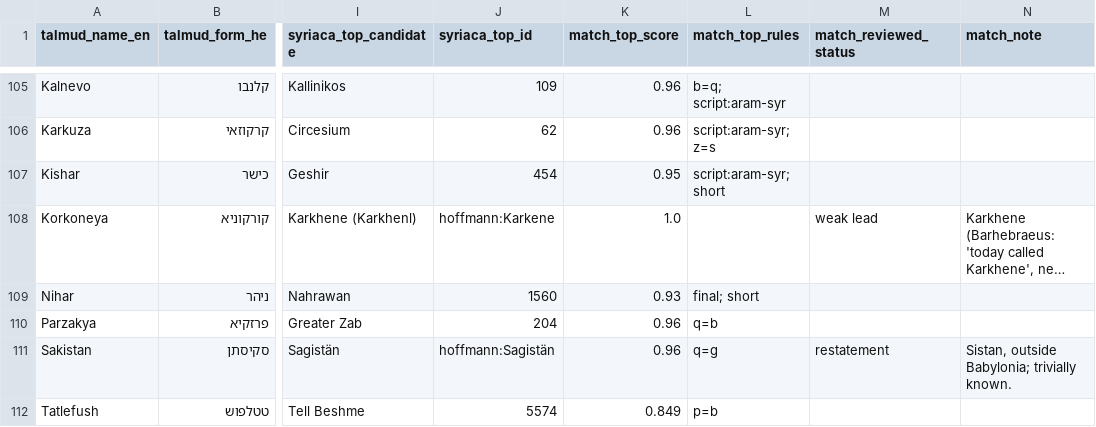
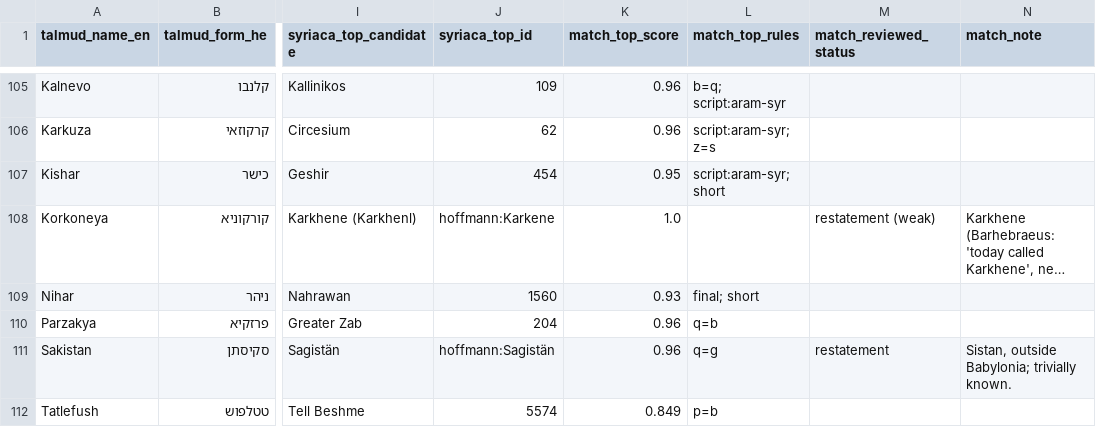
Before and after one commit to EzraBrand/syriac-talmud-toponyms, a CSV file: out/coverage.csv, drawn as a sheet; only a part is shown, gaps mark what is left out; long unchanged cells end in …; the diff covers the shown part only; the diff names each change by its address in the sheet, - before the commit and + after, or states it on an @@ line.

```diff
--- a/out/coverage.csv
+++ b/out/coverage.csv
-M108 (match_reviewed_status): weak lead
+M108 (match_reviewed_status): restatement (weak)
```
Also changed, not shown: 1 edited cell elsewhere in this file, data/bj_attempts_review.csv, data/pilot_review.csv, 5 other files.
